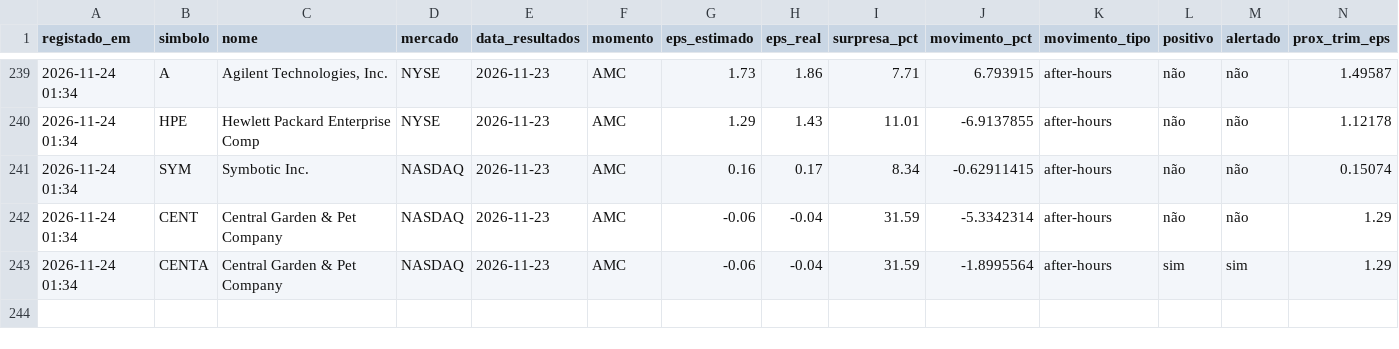
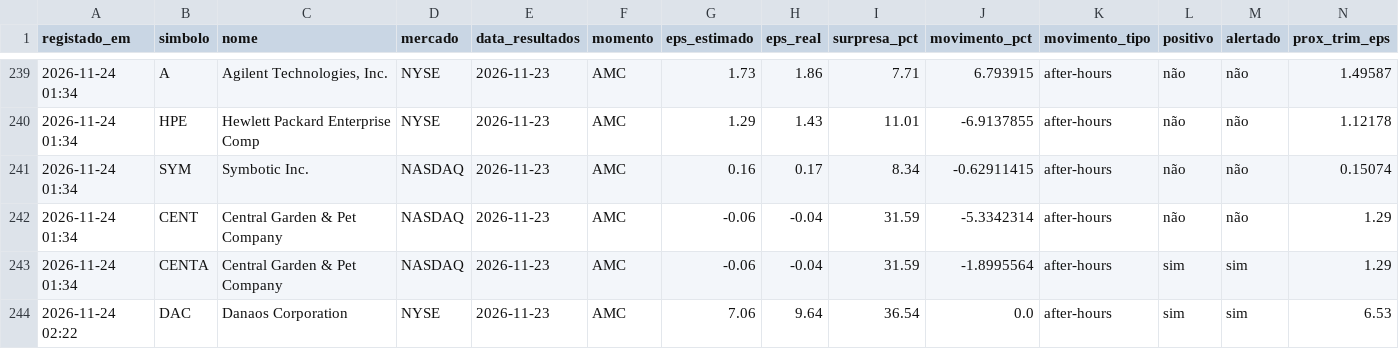
Before and after one commit to luispereira1999/bot-resultados, a CSV file: data/registo.csv, drawn as a sheet; only a part is shown, gaps mark what is left out; rows hold the shown columns only; the diff names each change by its address in the sheet, - before the commit and + after, or states it on an @@ line.

```diff
--- a/data/registo.csv
+++ b/data/registo.csv
+row 244: 2026-11-24 02:22 | DAC | Danaos Corporation | NYSE | 2026-11-23 | AMC | 7.06 | 9.64 | 36.54 | 0.0 | after-hours | sim | sim | 6.53
```
Also changed, not shown: 1 other file.
